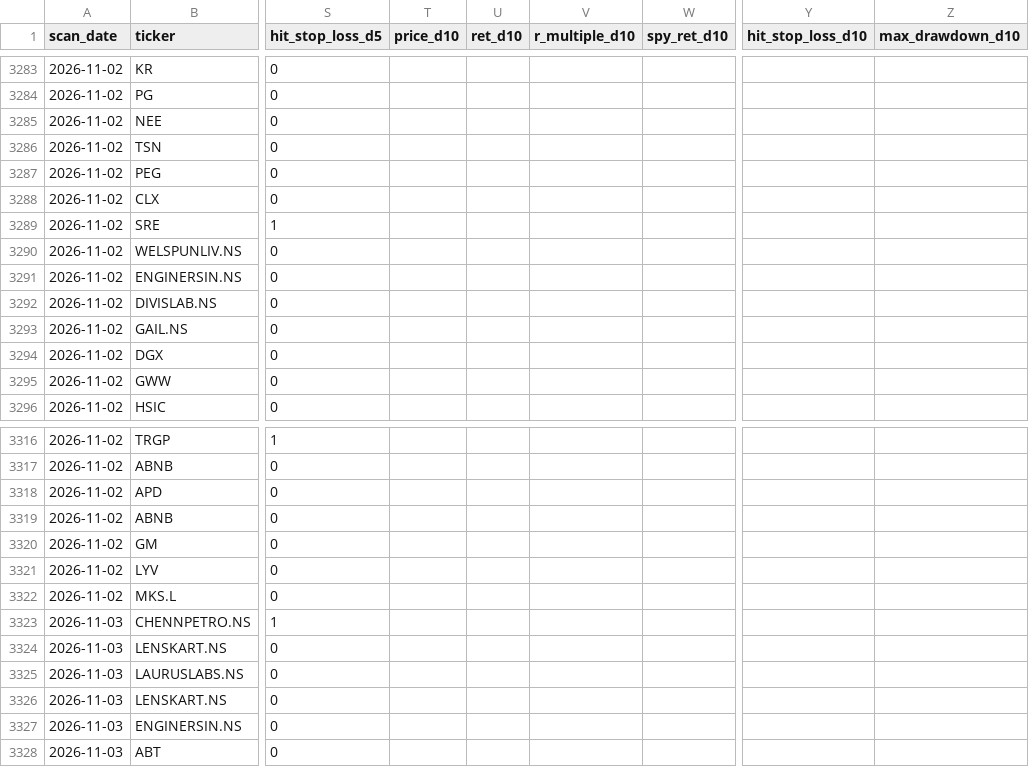
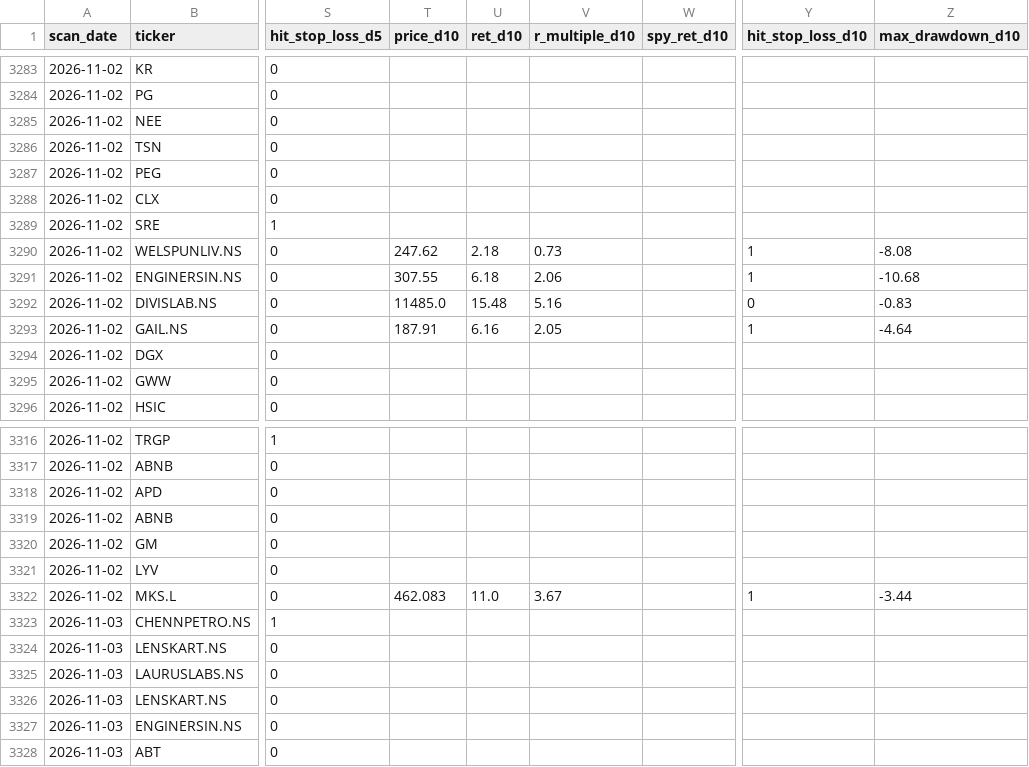
Before and after one commit to Codebreaker89/inflection-market-report, a CSV file: scan_history.csv, drawn as a sheet; only a part is shown, gaps mark what is left out; the diff covers the shown part only; the diff names each change by its address in the sheet, - before the commit and + after, or states it on an @@ line.

```diff
--- a/scan_history.csv
+++ b/scan_history.csv
-T3290 (price_d10): (empty)
+T3290 (price_d10): 247.62
-U3290 (ret_d10): (empty)
+U3290 (ret_d10): 2.18
-V3290 (r_multiple_d10): (empty)
+V3290 (r_multiple_d10): 0.73
-Y3290:Y3291 (hit_stop_loss_d10): (empty)
+Y3290:Y3291 (hit_stop_loss_d10): 1
-Z3290 (max_drawdown_d10): (empty)
+Z3290 (max_drawdown_d10): -8.08
-T3291 (price_d10): (empty)
+T3291 (price_d10): 307.55
-U3291 (ret_d10): (empty)
+U3291 (ret_d10): 6.18
-V3291 (r_multiple_d10): (empty)
+V3291 (r_multiple_d10): 2.06
-Z3291 (max_drawdown_d10): (empty)
+Z3291 (max_drawdown_d10): -10.68
-T3292 (price_d10): (empty)
+T3292 (price_d10): 11485.0
-U3292 (ret_d10): (empty)
+U3292 (ret_d10): 15.48
-V3292 (r_multiple_d10): (empty)
+V3292 (r_multiple_d10): 5.16
-Y3292 (hit_stop_loss_d10): (empty)
+Y3292 (hit_stop_loss_d10): 0
-Z3292 (max_drawdown_d10): (empty)
+Z3292 (max_drawdown_d10): -0.83
-T3293 (price_d10): (empty)
+T3293 (price_d10): 187.91
-U3293 (ret_d10): (empty)
+U3293 (ret_d10): 6.16
-V3293 (r_multiple_d10): (empty)
+V3293 (r_multiple_d10): 2.05
-Y3293 (hit_stop_loss_d10): (empty)
+Y3293 (hit_stop_loss_d10): 1
-Z3293 (max_drawdown_d10): (empty)
+Z3293 (max_drawdown_d10): -4.64
-T3322 (price_d10): (empty)
+T3322 (price_d10): 462.083
-U3322 (ret_d10): (empty)
+U3322 (ret_d10): 11.0
-V3322 (r_multiple_d10): (empty)
+V3322 (r_multiple_d10): 3.67
-Y3322 (hit_stop_loss_d10): (empty)
+Y3322 (hit_stop_loss_d10): 1
-Z3322 (max_drawdown_d10): (empty)
+Z3322 (max_drawdown_d10): -3.44
```
Also changed, not shown: 12 added rows and 30 edited cells elsewhere in this file, 1 other file.
